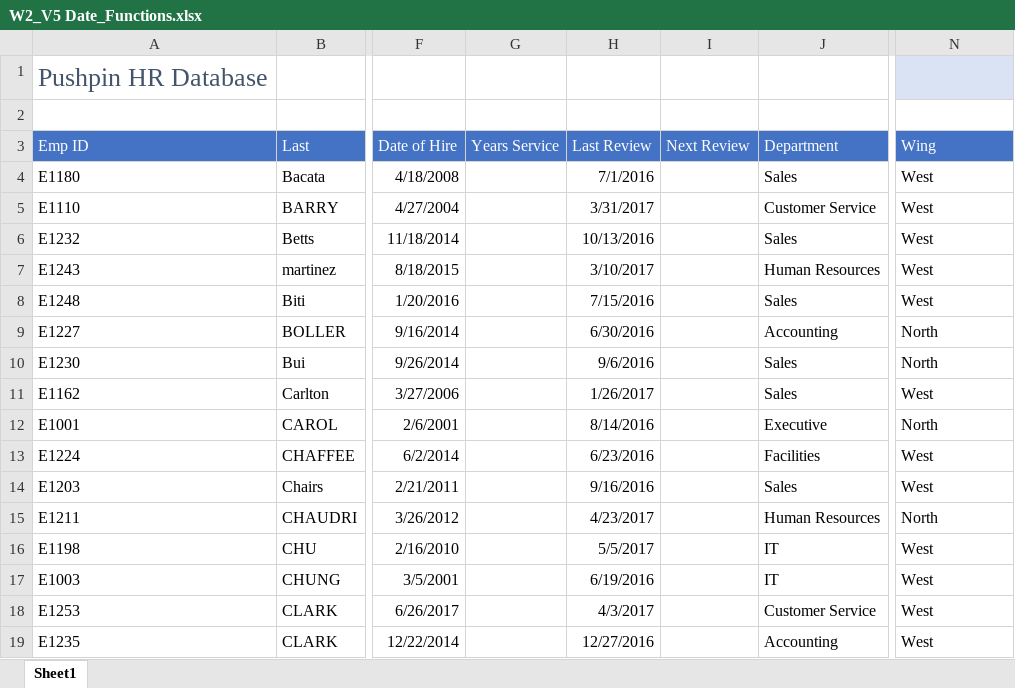
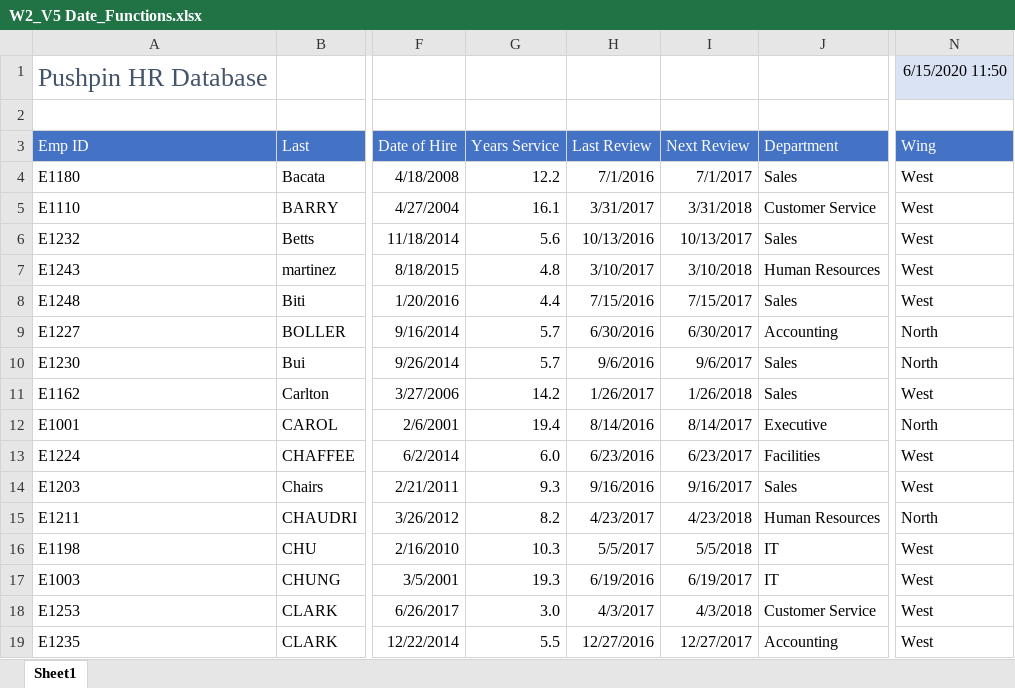
Before and after one commit to foongminwong/excel-skills-for-business, an Excel workbook: Intermediate I/Week 2/workbook/W2_V5 Date_Functions.xlsx, sheet Sheet1, drawn as a sheet; only a part is shown, gaps mark what is left out; values as stored, in another font and other column widths than the file's, no borders; the diff covers the shown part only; the diff names each change by its address in the sheet, - before the commit and + after, or states it on an @@ line.

Commit message:
Date Calculations (NOW, TODAY, YEARFRAC), Final Assessment

```diff
--- a/Intermediate I/Week 2/workbook/W2_V5 Date_Functions.xlsx (sheet Sheet1)
+++ b/Intermediate I/Week 2/workbook/W2_V5 Date_Functions.xlsx (sheet Sheet1)
-N1 (Wing): (empty)
+N1 (Wing): 6/15/2020 11:50
-G4 (Years Service): (empty)
+G4 (Years Service): 12.2
-I4 (Next Review): (empty)
+I4 (Next Review): 7/1/2017
-G5 (Years Service): (empty)
+G5 (Years Service): 16.1
-I5 (Next Review): (empty)
+I5 (Next Review): 3/31/2018
-G6 (Years Service): (empty)
+G6 (Years Service): 5.6
-I6 (Next Review): (empty)
+I6 (Next Review): 10/13/2017
-G7 (Years Service): (empty)
+G7 (Years Service): 4.8
-I7 (Next Review): (empty)
+I7 (Next Review): 3/10/2018
-G8 (Years Service): (empty)
+G8 (Years Service): 4.4
-I8 (Next Review): (empty)
+I8 (Next Review): 7/15/2017
-G9:G10 (Years Service): (empty)
+G9:G10 (Years Service): 5.7
-I9 (Next Review): (empty)
+I9 (Next Review): 6/30/2017
-I10 (Next Review): (empty)
+I10 (Next Review): 9/6/2017
-G11 (Years Service): (empty)
+G11 (Years Service): 14.2
-I11 (Next Review): (empty)
+I11 (Next Review): 1/26/2018
-G12 (Years Service): (empty)
+G12 (Years Service): 19.4
-I12 (Next Review): (empty)
+I12 (Next Review): 8/14/2017
-G13 (Years Service): (empty)
+G13 (Years Service): 6.0
-I13 (Next Review): (empty)
+I13 (Next Review): 6/23/2017
-G14 (Years Service): (empty)
+G14 (Years Service): 9.3
-I14 (Next Review): (empty)
+I14 (Next Review): 9/16/2017
-G15 (Years Service): (empty)
+G15 (Years Service): 8.2
-I15 (Next Review): (empty)
+I15 (Next Review): 4/23/2018
-G16 (Years Service): (empty)
+G16 (Years Service): 10.3
-I16 (Next Review): (empty)
+I16 (Next Review): 5/5/2018
-G17 (Years Service): (empty)
+G17 (Years Service): 19.3
-I17 (Next Review): (empty)
+I17 (Next Review): 6/19/2017
-G18 (Years Service): (empty)
+G18 (Years Service): 3.0
-I18 (Next Review): (empty)
+I18 (Next Review): 4/3/2018
-G19 (Years Service): (empty)
+G19 (Years Service): 5.5
-I19 (Next Review): (empty)
+I19 (Next Review): 12/27/2017
```
Also changed, not shown: 38 edited cells elsewhere in this sheet, 4 other files.
